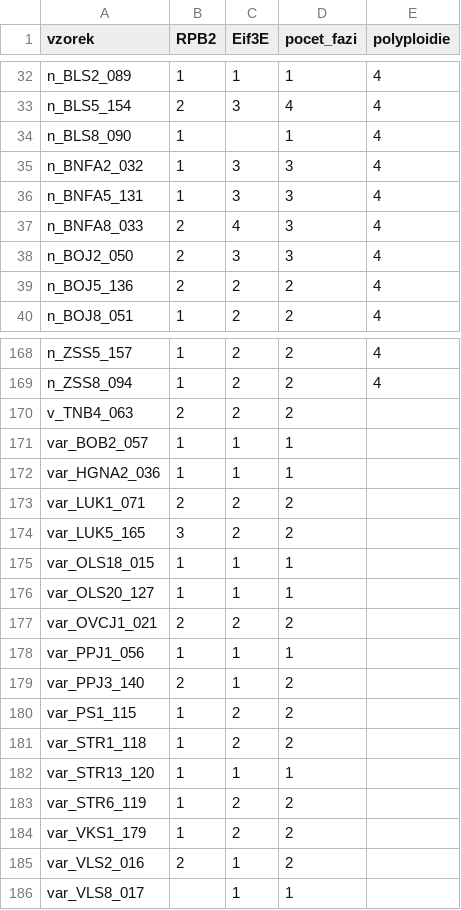
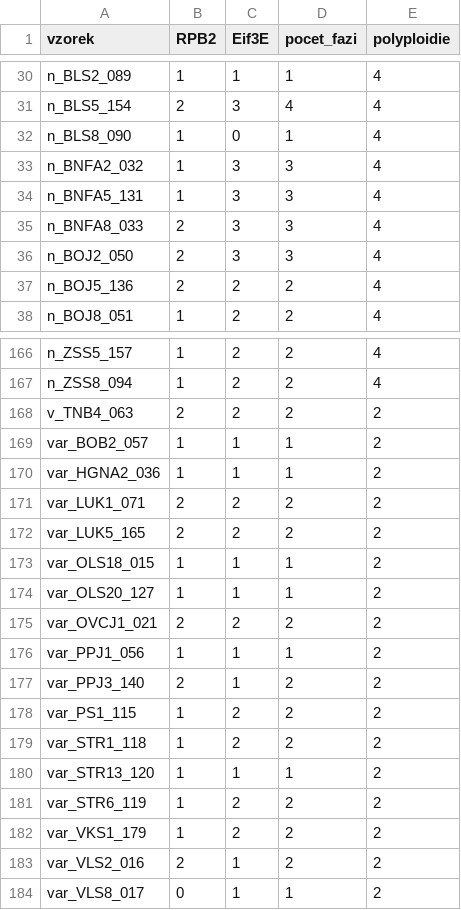
Before and after one commit to lussidka/homologizer_aconitum, a CSV file: ss_analza/scripts/data/target_samples_predfinal.csv, drawn as a sheet; only a part is shown, gaps mark what is left out; the diff covers the shown part only.

```diff
--- a/ss_analza/scripts/data/target_samples_predfinal.csv
+++ b/ss_analza/scripts/data/target_samples_predfinal.csv
@@ -33,6 +31,6 @@ n_BLS2_089;1;1;1;4
 n_BLS5_154;2;3;4;4
-n_BLS8_090;1;;1;4
+n_BLS8_090;1;0;1;4
 n_BNFA2_032;1;3;3;4
 n_BNFA5_131;1;3;3;4
-n_BNFA8_033;2;4;3;4
+n_BNFA8_033;2;3;3;4
 n_BOJ2_050;2;3;3;4
@@ -169,18 +167,18 @@ n_ZSS5_157;1;2;2;4
 n_ZSS8_094;1;2;2;4
-v_TNB4_063;2;2;2;
-var_BOB2_057;1;1;1;
-var_HGNA2_036;1;1;1;
-var_LUK1_071;2;2;2;
-var_LUK5_165;3;2;2;
-var_OLS18_015;1;1;1;
-var_OLS20_127;1;1;1;
-var_OVCJ1_021;2;2;2;
-var_PPJ1_056;1;1;1;
-var_PPJ3_140;2;1;2;
-var_PS1_115;1;2;2;
-var_STR1_118;1;2;2;
-var_STR13_120;1;1;1;
-var_STR6_119;1;2;2;
-var_VKS1_179;1;2;2;
-var_VLS2_016;2;1;2;
-var_VLS8_017;;1;1;
+v_TNB4_063;2;2;2;2
+var_BOB2_057;1;1;1;2
+var_HGNA2_036;1;1;1;2
+var_LUK1_071;2;2;2;2
+var_LUK5_165;2;2;2;2
+var_OLS18_015;1;1;1;2
+var_OLS20_127;1;1;1;2
+var_OVCJ1_021;2;2;2;2
+var_PPJ1_056;1;1;1;2
+var_PPJ3_140;2;1;2;2
+var_PS1_115;1;2;2;2
+var_STR1_118;1;2;2;2
+var_STR13_120;1;1;1;2
+var_STR6_119;1;2;2;2
+var_VKS1_179;1;2;2;2
+var_VLS2_016;2;1;2;2
+var_VLS8_017;0;1;1;2
```
Also changed, not shown: 2 removed rows and 11 edited cells elsewhere in this file, ss_analza/scripts/data/target_samples.csv.
